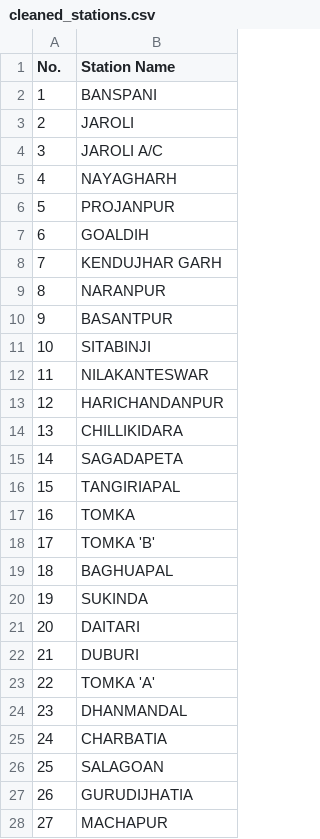
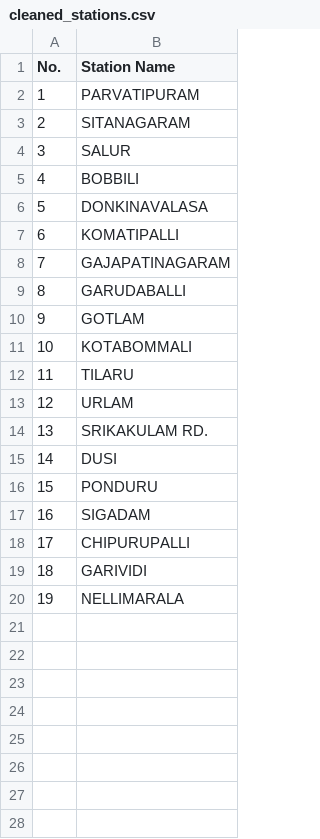
Before and after one commit to RajeshJena14/stationDetailsApp, a CSV file: cleaned_stations.csv, drawn as a sheet; only a part is shown; the diff covers the shown part only.

```diff
--- a/cleaned_stations.csv
+++ b/cleaned_stations.csv
@@ -1,28 +1,20 @@
 No.,Station Name
-1,BANSPANI
-2,JAROLI
-3,JAROLI A/C
-4,NAYAGHARH
-5,PROJANPUR
-6,GOALDIH
-7,KENDUJHAR GARH
-8,NARANPUR
-9,BASANTPUR
-10,SITABINJI
-11,NILAKANTESWAR
-12,HARICHANDANPUR
-13,CHILLIKIDARA
-14,SAGADAPETA
-15,TANGIRIAPAL
-16,TOMKA
-17,TOMKA 'B'
-18,BAGHUAPAL
-19,SUKINDA
-20,DAITARI
-21,DUBURI
-22,TOMKA 'A'
-23,DHANMANDAL
-24,CHARBATIA
-25,SALAGOAN
-26,GURUDIJHATIA
-27,MACHAPUR
+1,PARVATIPURAM
+2,SITANAGARAM
+3,SALUR
+4,BOBBILI
+5,DONKINAVALASA
+6,KOMATIPALLI
+7,GAJAPATINAGARAM
+8,GARUDABALLI
+9,GOTLAM
+10,KOTABOMMALI
+11,TILARU
+12,URLAM
+13,SRIKAKULAM RD.
+14,DUSI
+15,PONDURU
+16,SIGADAM
+17,CHIPURUPALLI
+18,GARIVIDI
+19,NELLIMARALA
```
Also changed, not shown: 33 removed rows elsewhere in this file, 3 other files.
